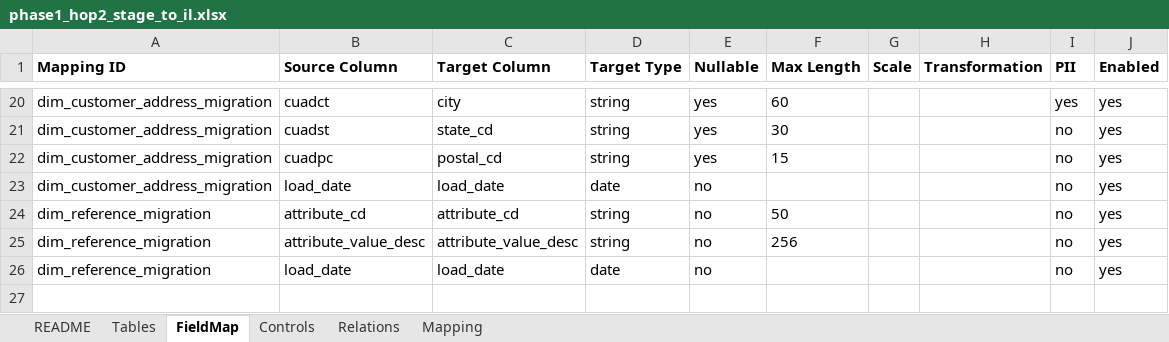
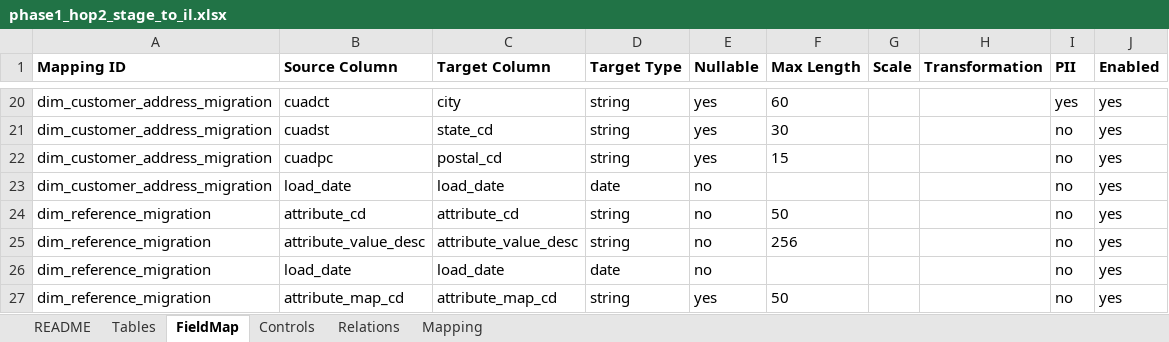
Before and after one commit to murugangeek-vp/RobotFWDevinAIQA, an Excel workbook: data/mapping/phase1_hop2_stage_to_il.xlsx, sheet FieldMap, drawn as a sheet; only a part is shown, gaps mark what is left out; values as stored, in another font and other column widths than the file's, no borders; the diff names each change by its address in the sheet, - before the commit and + after, or states it on an @@ line.

```diff
--- a/data/mapping/phase1_hop2_stage_to_il.xlsx (sheet FieldMap)
+++ b/data/mapping/phase1_hop2_stage_to_il.xlsx (sheet FieldMap)
+row 27: dim_reference_migration | attribute_map_cd | attribute_map_cd | string | yes | 50 |  |  | no | yes
```
Also changed, not shown: sheet README, data/mapping/phase1_hop1_csv_to_stage.xlsx, data/mapping/phase1_hop3_il_to_consumption.xlsx, 36 other files.
